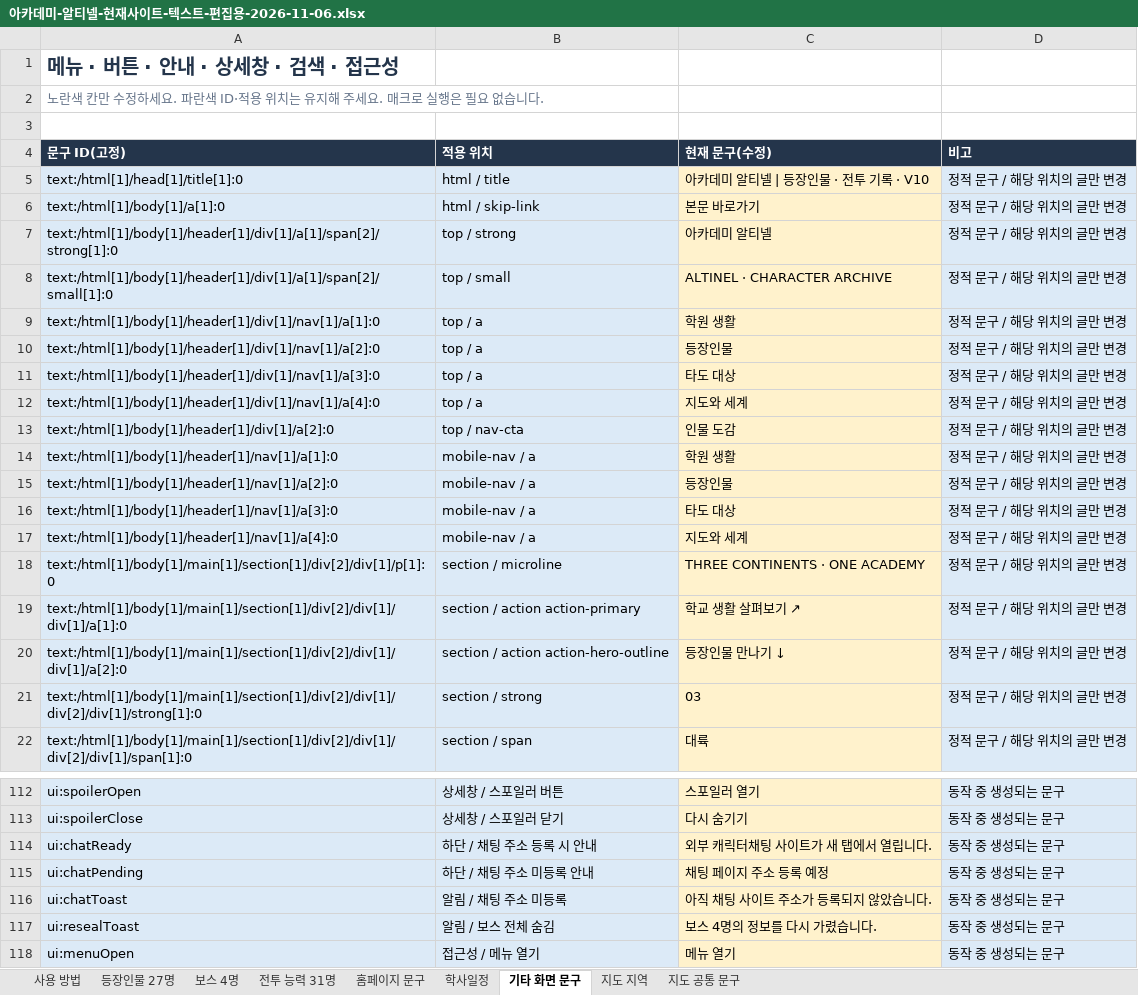
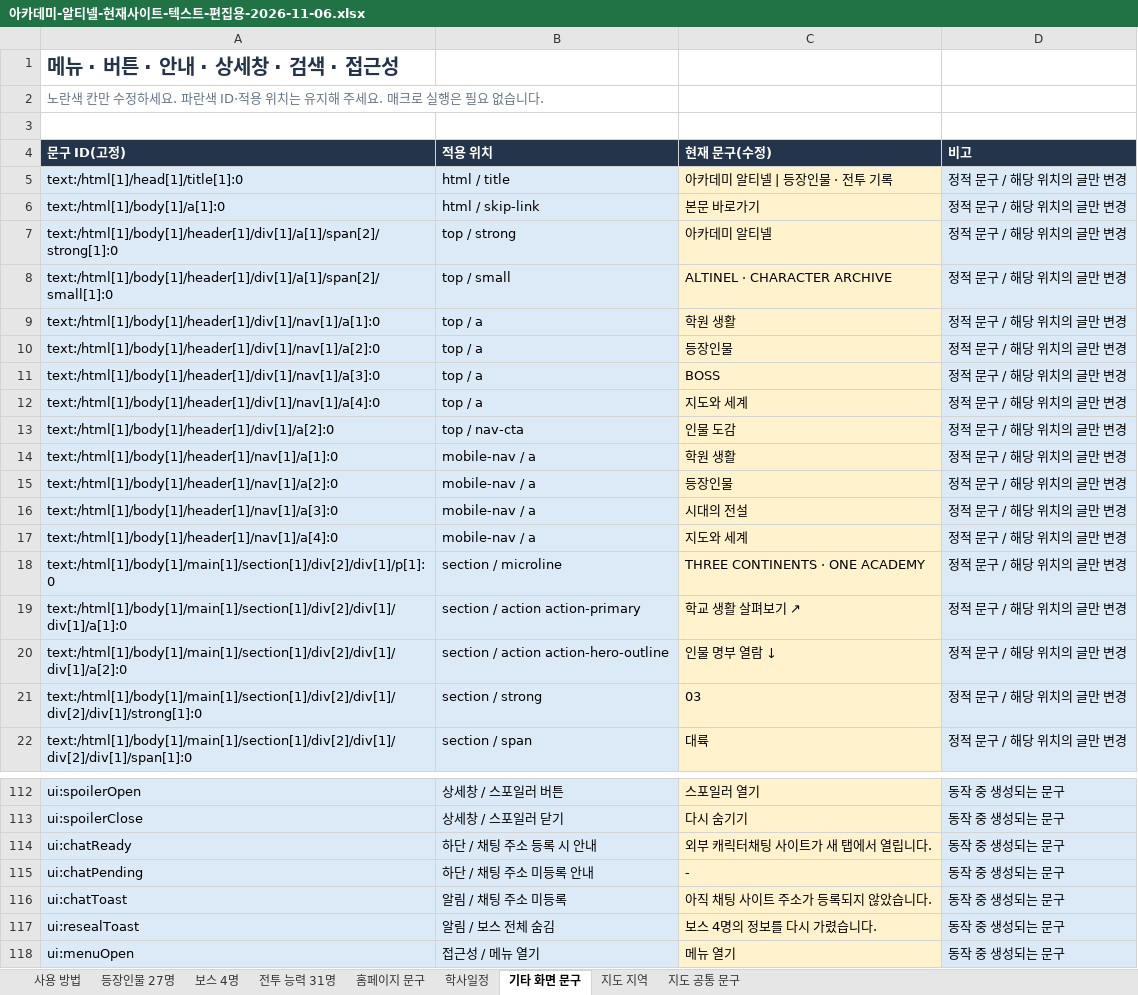
Before and after one commit to rhyuu4/altinel, an Excel workbook: editor/아카데미-알티넬-현재사이트-텍스트-편집용-2026-11-06.xlsx, sheet 기타 화면 문구, drawn as a sheet; only a part is shown, gaps mark what is left out; values as stored, in another font and other column widths than the file's, no borders; the diff names each change by its address in the sheet, - before the commit and + after, or states it on an @@ line.

```diff
--- a/editor/아카데미-알티넬-현재사이트-텍스트-편집용-2026-11-06.xlsx (sheet 기타 화면 문구)
+++ b/editor/아카데미-알티넬-현재사이트-텍스트-편집용-2026-11-06.xlsx (sheet 기타 화면 문구)
-C5 (현재 문구(수정)): 아카데미 알티넬 | 등장인물 · 전투 기록 · V10
+C5 (현재 문구(수정)): 아카데미 알티넬 | 등장인물 · 전투 기록
-C11 (현재 문구(수정)): 타도 대상
+C11 (현재 문구(수정)): BOSS
-C16 (현재 문구(수정)): 타도 대상
+C16 (현재 문구(수정)): 시대의 전설
-C20 (현재 문구(수정)): 등장인물 만나기 ↓
+C20 (현재 문구(수정)): 인물 명부 열람 ↓
-C115 (현재 문구(수정)): 채팅 페이지 주소 등록 예정
+C115 (현재 문구(수정)): -
```
Also changed, not shown: sheet 지도 지역, sheet 등장인물 27명, sheet 전투 능력 31명, sheet 지도 공통 문구, sheet 홈페이지 문구, sheet 보스 4명, 1 more sheet, 2 other files.
